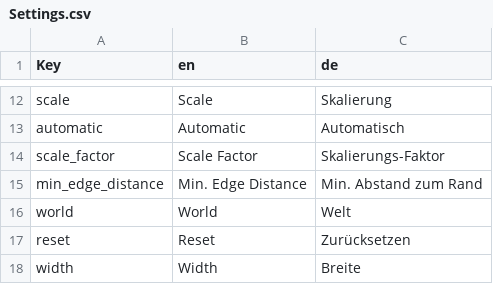
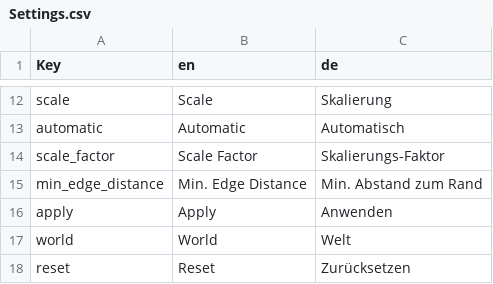
Before and after one commit to SirVincelot24/juganaut-godot, a CSV file: localization/Settings.csv, drawn as a sheet; only a part is shown, gaps mark what is left out; the shorter side is filled out with more unchanged rows; the diff names each change by its address in the sheet, - before the commit and + after, or states it on an @@ line.

Commit message:
add display scale setting

```diff
--- a/localization/Settings.csv
+++ b/localization/Settings.csv
+row 16: apply | Apply | Anwenden
```
Also changed, not shown: 4 other files.
